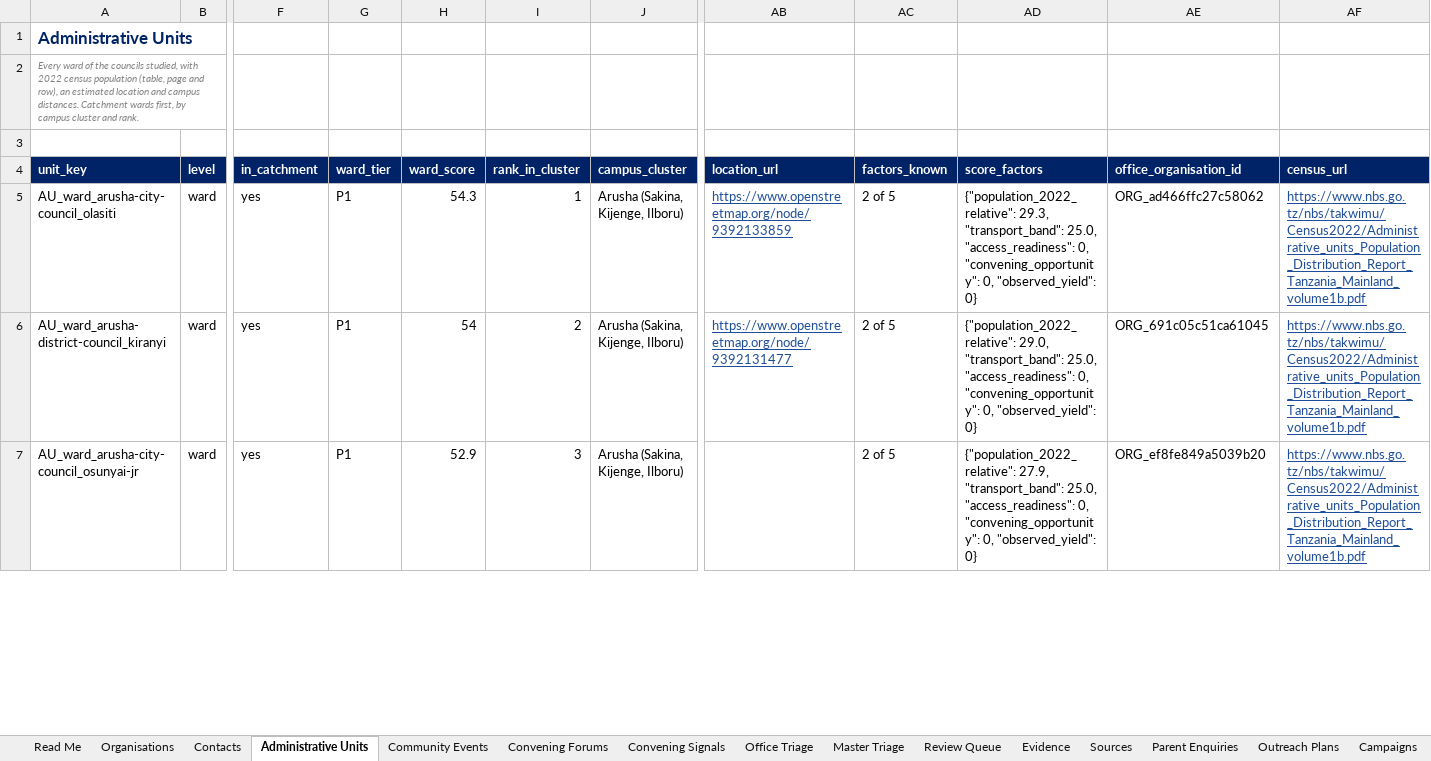
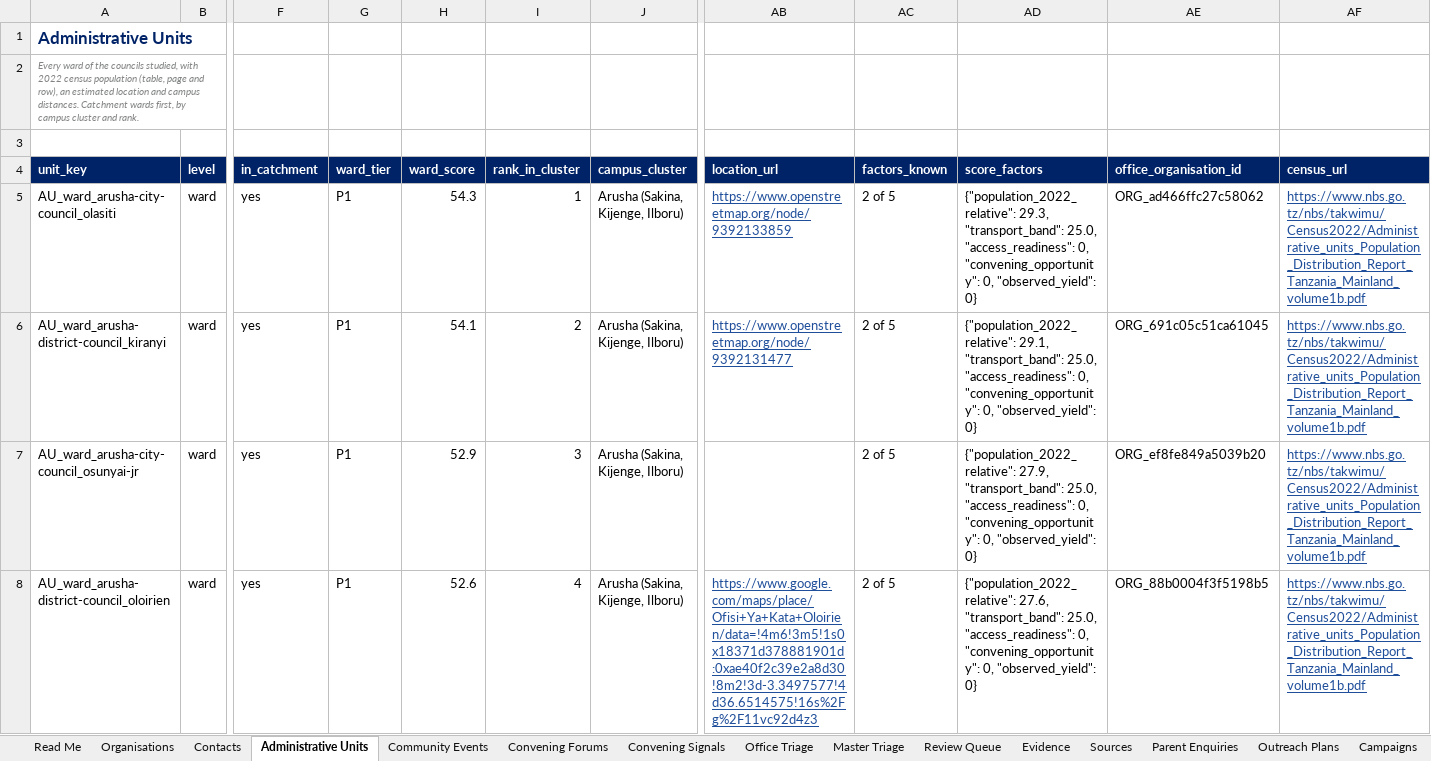
Before and after one commit to Nehemia-joh/Agenticmarketing, an Excel workbook: outputs/runs/arusha-government-2026-09/Silverleaf Government Leads - arusha-government-2026-09.xlsx, sheet Administrative Units, drawn as a sheet; only a part is shown, gaps mark what is left out; values as stored, in another font and other column widths than the file's, no borders; rows hold the shown columns only; the diff covers the shown part only; the diff names each change by its address in the sheet, - before the commit and + after, or states it on an @@ line.

```diff
--- a/outputs/runs/arusha-government-2026-09/Silverleaf Government Leads - arusha-government-2026-09.xlsx (sheet Administrative Units)
+++ b/outputs/runs/arusha-government-2026-09/Silverleaf Government Leads - arusha-government-2026-09.xlsx (sheet Administrative Units)
-H6 (ward_score): 54
+H6 (ward_score): 54.1
-AD6 (score_factors): {"population_2022_relative": 29.0, "transport_band": 25.0,…
+AD6 (score_factors): {"population_2022_relative": 29.1, "transport_band": 25.0,…
+row 8: AU_ward_arusha-district-council_oloirien | ward | yes | P1 | 52.6 | 4 | Arusha (Sakina, Kijenge, Ilboru) | https://www.google.com/maps/place/Ofisi+Ya+Kata+Oloirien/data=!4m6!3m5!1s0x18371d378881901d:0xae40f2c39e2a8d30!8m2!3d-3.3497577!4d36.6514575!16s%2Fg%2F11vc92d4z3 | 2 of 5 | {"population_2022_relative": 27.6, "transport_band": 25.0, "access_readiness": 0, "convening_opportunity": 0, "observed_yield": 0} | ORG_88b0004f3f5198b5 | https://www.nbs.go.tz/nbs/takwimu/Census2022/Administrative_units_Population_Distribution_Report_Tanzania_Mainland_volume1b.pdf
```
Also changed, not shown: 2 added rows, 3 removed rows and 273 edited cells elsewhere in this sheet, sheet Organisations, sheet Outreach Plans, sheet Sources, sheet Evidence, sheet Read Me, sheet Review Queue, 16 other files.
